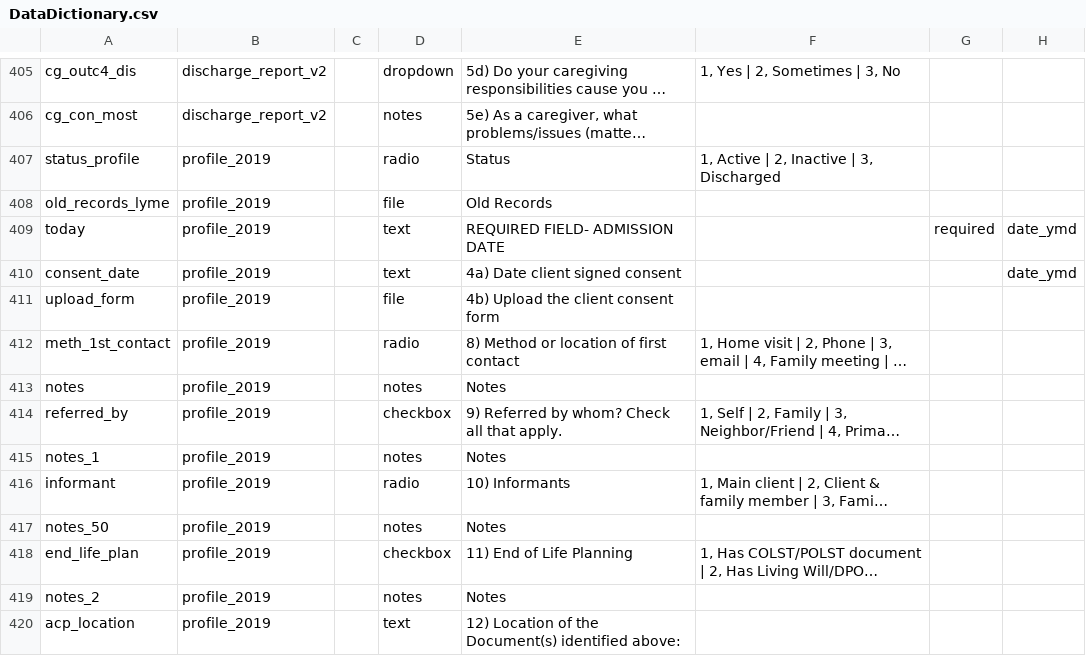
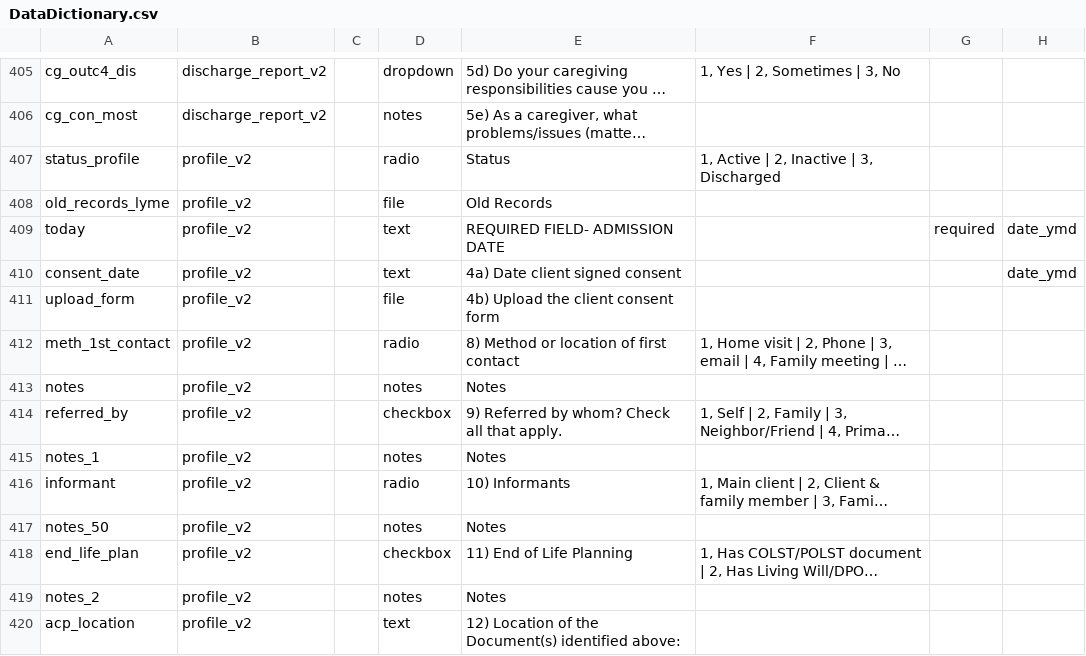
Before and after one commit to lcarlp/uvcnp, a CSV file: DataDictionary.csv, drawn as a sheet; only a part is shown, gaps mark what is left out; long unchanged cells end in …; the diff covers the shown part only; the diff names each change by its address in the sheet, - before the commit and + after, or states it on an @@ line.

Commit message:
Change name of form profile_2019 to profile_v2.
I am doing a similar change for all of the 2019 forms, in preparation for making the same change in the live project.  This will facilitate the move from V2 to V3.

```diff
--- a/DataDictionary.csv
+++ b/DataDictionary.csv
-B407:B420: profile_2019
+B407:B420: profile_v2
```
Also changed, not shown: 13 edited cells elsewhere in this file.
